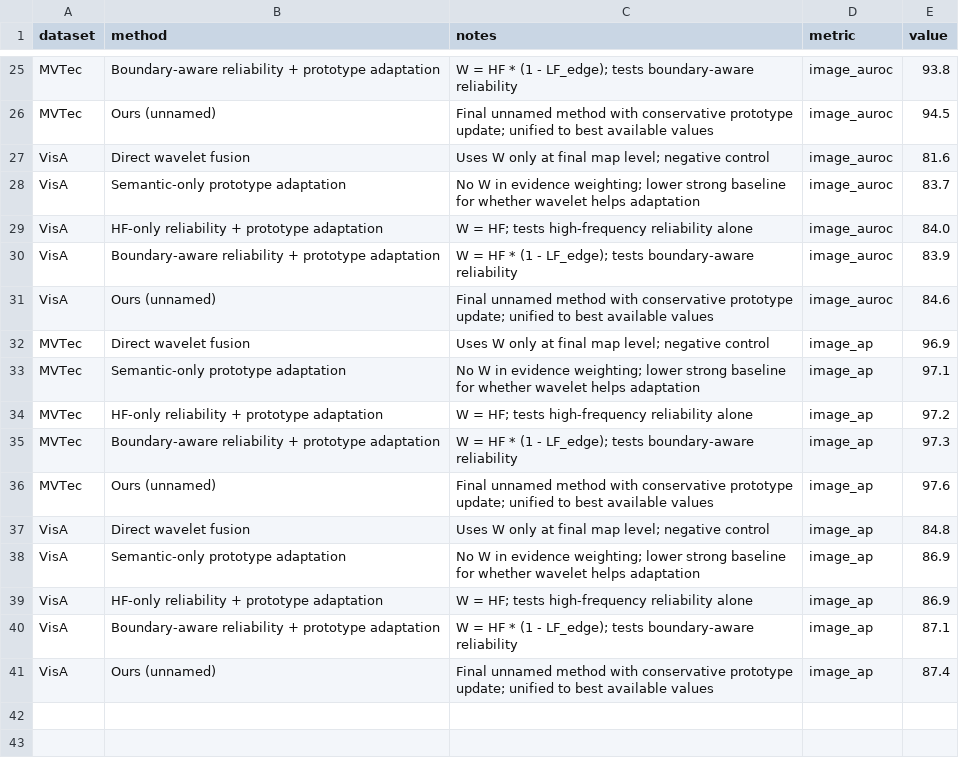
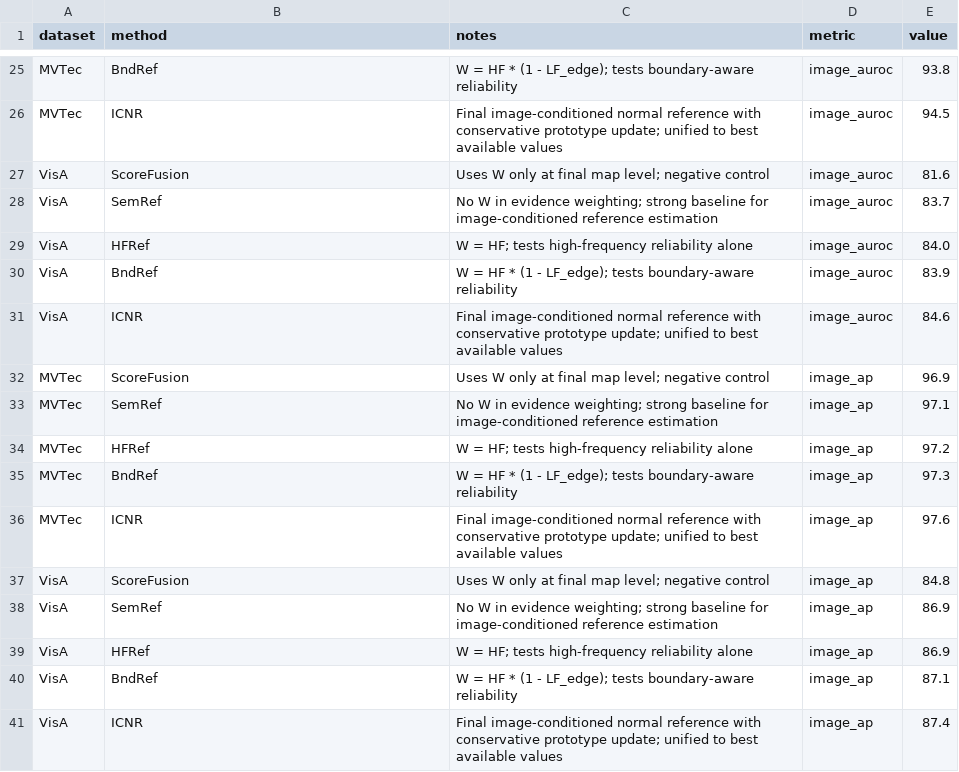
Before and after one commit to soongao/wavelet_tta_anomaly, a CSV file: reference_gap_latex_paper/data/wavelet_design_ablation_long.csv, drawn as a sheet; only a part is shown, gaps mark what is left out; the diff covers the shown part only; the diff names each change by its address in the sheet, - before the commit and + after, or states it on an @@ line.

```diff
--- a/reference_gap_latex_paper/data/wavelet_design_ablation_long.csv
+++ b/reference_gap_latex_paper/data/wavelet_design_ablation_long.csv
-B25 (method): Boundary-aware reliability + prototype adaptation
+B25 (method): BndRef
-B26 (method): Ours (unnamed)
+B26 (method): ICNR
-C26 (notes): Final unnamed method with conservative…
+C26 (notes): Final image-conditioned normal reference with conservative…
-B27 (method): Direct wavelet fusion
+B27 (method): ScoreFusion
-B28 (method): Semantic-only prototype adaptation
+B28 (method): SemRef
-C28 (notes): …evidence weighting; lower strong baseline for whether wavelet helps adaptation
+C28 (notes): …evidence weighting; strong baseline for image-conditioned reference estimation
-B29 (method): HF-only reliability + prototype adaptation
+B29 (method): HFRef
-B30 (method): Boundary-aware reliability + prototype adaptation
+B30 (method): BndRef
-B31 (method): Ours (unnamed)
+B31 (method): ICNR
-C31 (notes): Final unnamed method with conservative…
+C31 (notes): Final image-conditioned normal reference with conservative…
-B32 (method): Direct wavelet fusion
+B32 (method): ScoreFusion
-B33 (method): Semantic-only prototype adaptation
+B33 (method): SemRef
-C33 (notes): …evidence weighting; lower strong baseline for whether wavelet helps adaptation
+C33 (notes): …evidence weighting; strong baseline for image-conditioned reference estimation
-B34 (method): HF-only reliability + prototype adaptation
+B34 (method): HFRef
-B35 (method): Boundary-aware reliability + prototype adaptation
+B35 (method): BndRef
-B36 (method): Ours (unnamed)
+B36 (method): ICNR
-C36 (notes): Final unnamed method with conservative…
+C36 (notes): Final image-conditioned normal reference with conservative…
-B37 (method): Direct wavelet fusion
+B37 (method): ScoreFusion
-B38 (method): Semantic-only prototype adaptation
+B38 (method): SemRef
-C38 (notes): …evidence weighting; lower strong baseline for whether wavelet helps adaptation
+C38 (notes): …evidence weighting; strong baseline for image-conditioned reference estimation
-B39 (method): HF-only reliability + prototype adaptation
+B39 (method): HFRef
-B40 (method): Boundary-aware reliability + prototype adaptation
+B40 (method): BndRef
-B41 (method): Ours (unnamed)
+B41 (method): ICNR
-C41 (notes): Final unnamed method with conservative…
+C41 (notes): Final image-conditioned normal reference with conservative…
```
Also changed, not shown: 32 edited cells elsewhere in this file, reference_gap_latex_paper/data/controlled_core_ablation_long.csv, reference_gap_latex_paper/data/controlled_core_ablation_wide.csv, 41 other files.
